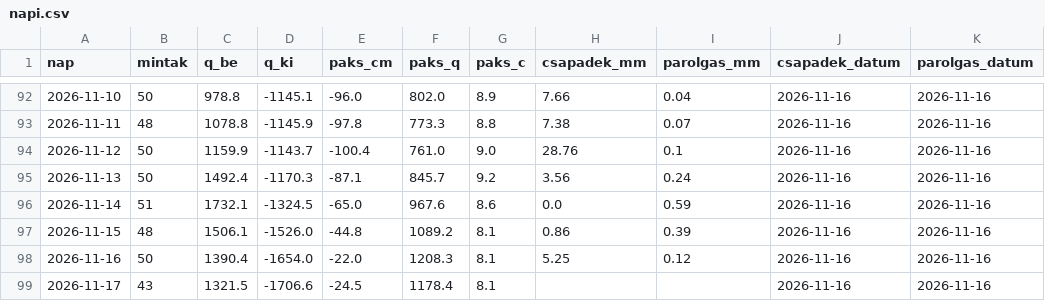
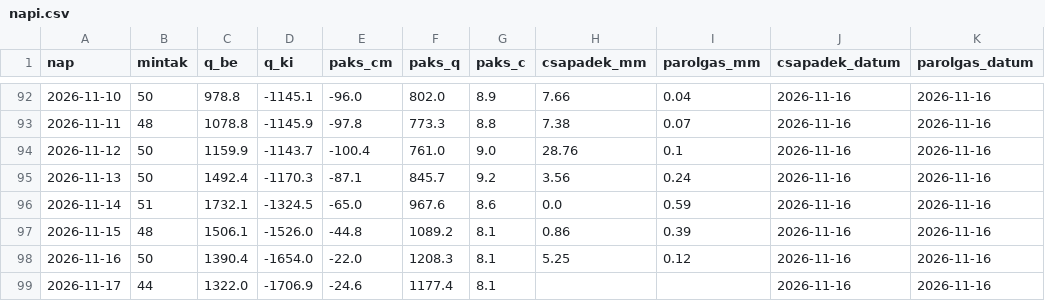
Before and after one commit to lpapp68/basin, a CSV file: archiv/napi.csv, drawn as a sheet; only a part is shown, gaps mark what is left out.

```diff
--- a/archiv/napi.csv
+++ b/archiv/napi.csv
@@ -98,2 +98,2 @@ nap,mintak,q_be,q_ki,paks_cm,paks_q,paks_c,csapadek_mm,parolgas_mm,csapadek_datu
 2026-11-16,50,1390.4,-1654.0,-22.0,1208.3,8.1,5.25,0.12,2026-11-16,2026-11-16
-2026-11-17,43,1321.5,-1706.6,-24.5,1178.4,8.1,,,2026-11-16,2026-11-16
+2026-11-17,44,1322.0,-1706.9,-24.6,1177.4,8.1,,,2026-11-16,2026-11-16
```
Also changed, not shown: archiv/oras.csv, 2 other files.
